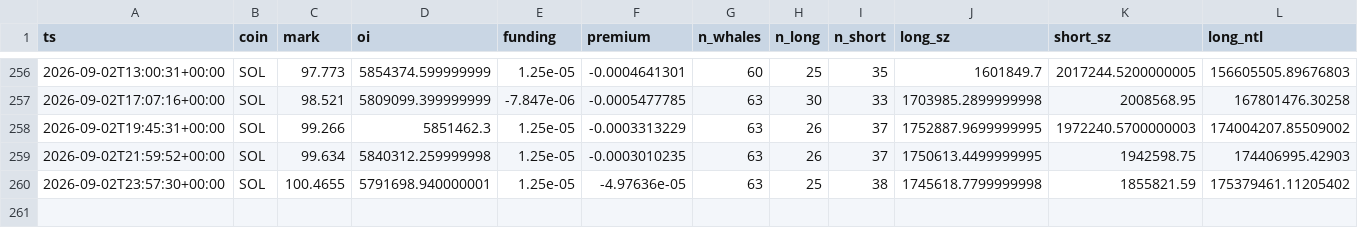
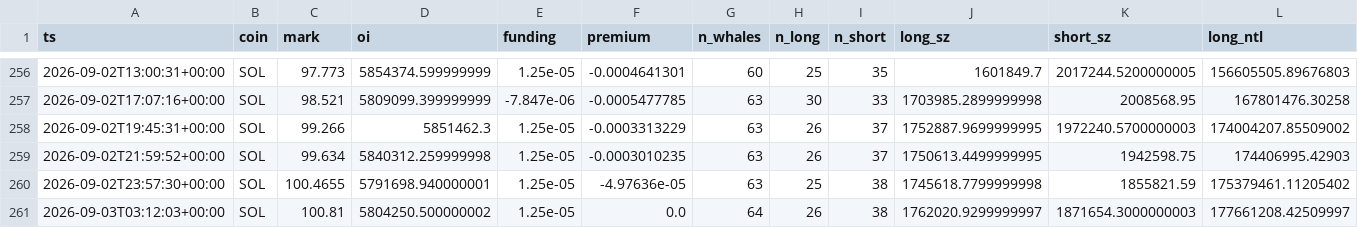
Before and after one commit to usa519831-tech/hl-whale-tracker, a CSV file: data/agg_SOL.csv, drawn as a sheet; only a part is shown, gaps mark what is left out; rows hold the shown columns only; the diff names each change by its address in the sheet, - before the commit and + after, or states it on an @@ line.

```diff
--- a/data/agg_SOL.csv
+++ b/data/agg_SOL.csv
+row 261: 2026-09-03T03:12:03+00:00 | SOL | 100.81 | 5804250.500000002 | 1.25e-05 | 0.0 | 64 | 26 | 38 | 1762020.9299999997 | 1871654.3000000003 | 177661208.42509997
```
Also changed, not shown: data/events_BTC.csv, data/events_ETH.csv, 7 other files.
